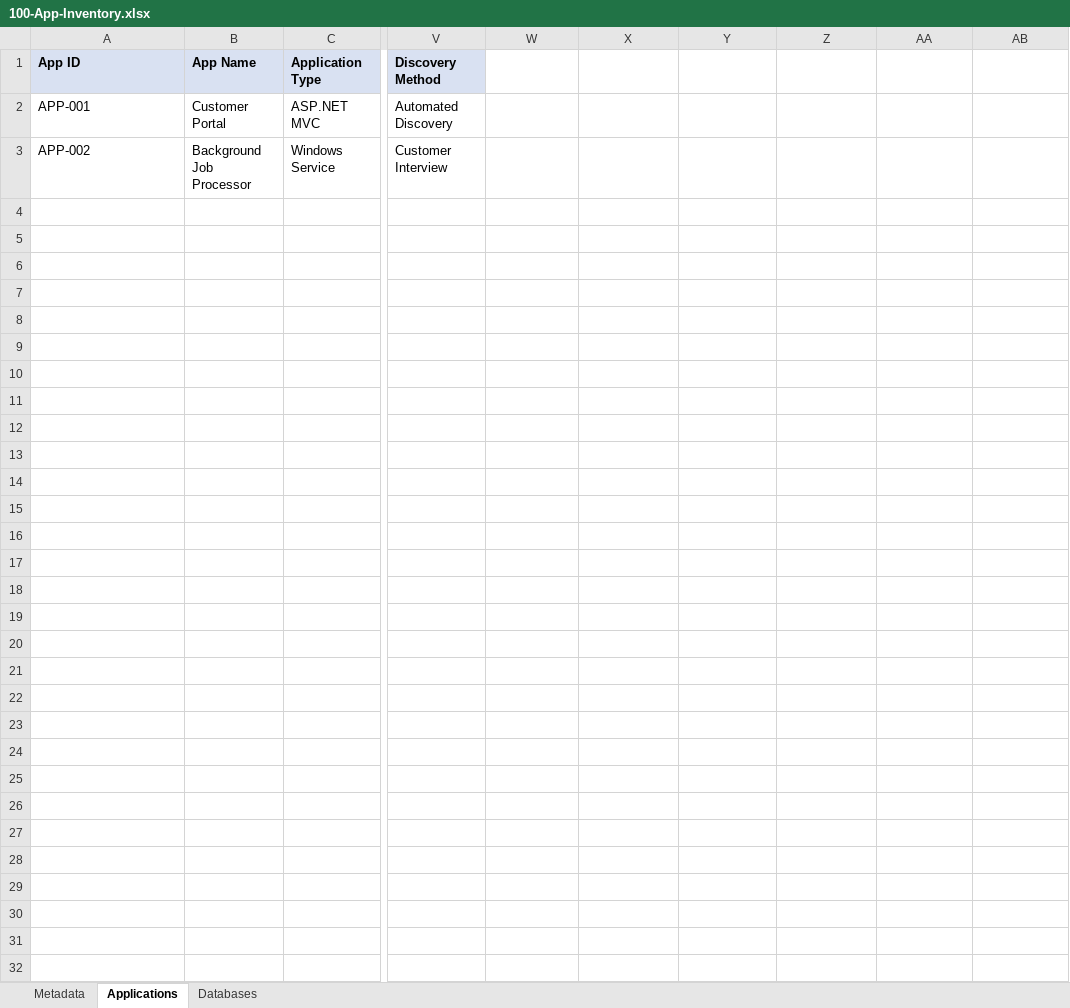
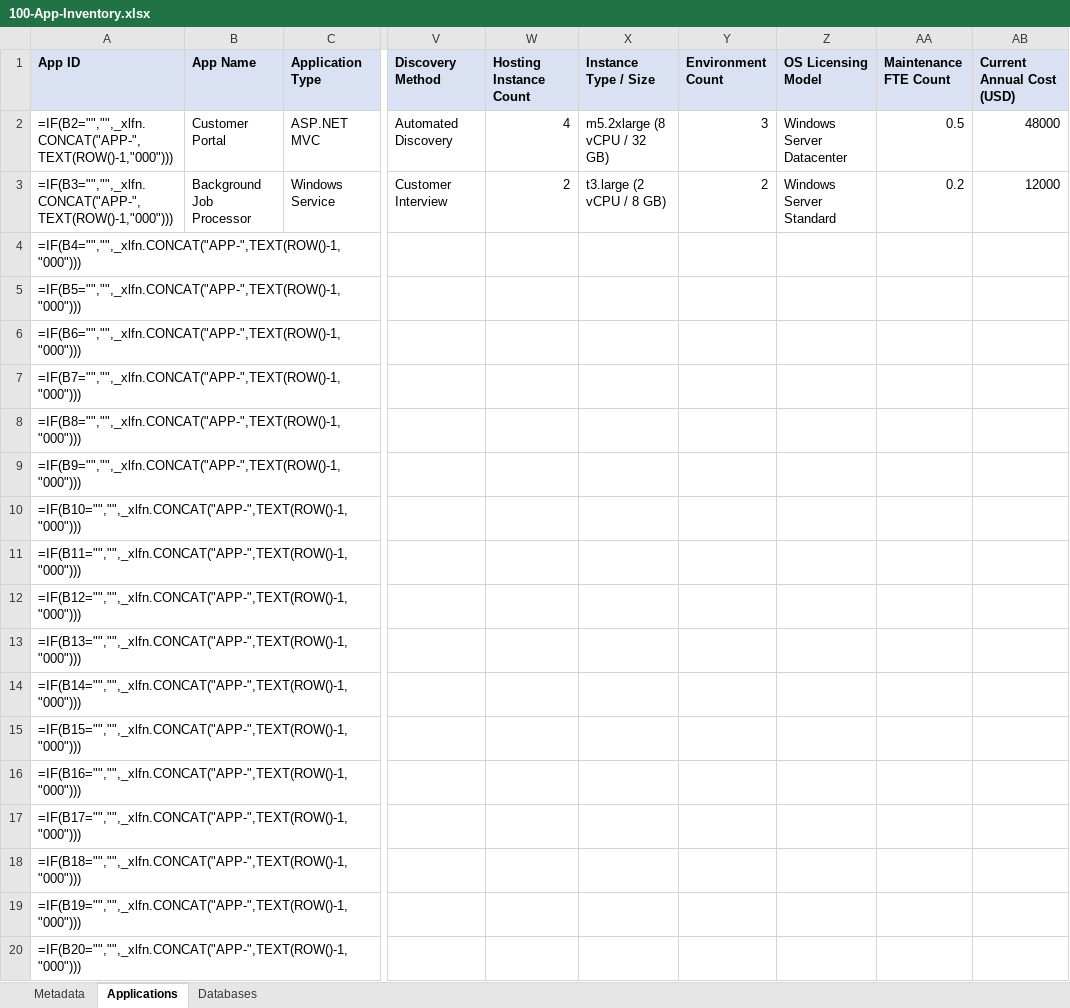
Before and after one commit to adisimon217/sample-appmod-playbook, an Excel workbook: .kiro/skills/data-collection/references/100-App-Inventory.xlsx, sheet Applications, drawn as a sheet; only a part is shown, gaps mark what is left out; values as stored, in another font and other column widths than the file's, no borders; formulas without a stored value are shown as written; rows hold the shown columns only; the diff covers the shown part only; the diff names each change by its address in the sheet, - before the commit and + after, or states it on an @@ line.

```diff
--- a/.kiro/skills/data-collection/references/100-App-Inventory.xlsx (sheet Applications)
+++ b/.kiro/skills/data-collection/references/100-App-Inventory.xlsx (sheet Applications)
-W1: (empty)
+W1: Hosting Instance Count
-W1:AB1 fill: none
+W1:AB1 fill: #D9E1F2
-X1: (empty)
+X1: Instance Type / Size
-Y1: (empty)
+Y1: Environment Count
-Z1: (empty)
+Z1: OS Licensing Model
-AA1: (empty)
+AA1: Maintenance FTE Count
-AB1: (empty)
+AB1: Current Annual Cost (USD)
-A2 (App ID): APP-001
+A2 (App ID): =IF(B2="","",_xlfn.CONCAT("APP-",TEXT(ROW()-1,"000")))
-W2 (Hosting Instance Count): (empty)
+W2 (Hosting Instance Count): 4
-X2 (Instance Type / Size): (empty)
+X2 (Instance Type / Size): m5.2xlarge (8 vCPU / 32 GB)
-Y2 (Environment Count): (empty)
+Y2 (Environment Count): 3
-Z2 (OS Licensing Model): (empty)
+Z2 (OS Licensing Model): Windows Server Datacenter
-AA2 (Maintenance FTE Count): (empty)
+AA2 (Maintenance FTE Count): 0.5
-AB2 (Current Annual Cost (USD)): (empty)
+AB2 (Current Annual Cost (USD)): 48000
-A3 (App ID): APP-002
+A3 (App ID): =IF(B3="","",_xlfn.CONCAT("APP-",TEXT(ROW()-1,"000")))
-W3 (Hosting Instance Count): (empty)
+W3 (Hosting Instance Count): 2
-X3 (Instance Type / Size): (empty)
+X3 (Instance Type / Size): t3.large (2 vCPU / 8 GB)
-Y3 (Environment Count): (empty)
+Y3 (Environment Count): 2
-Z3 (OS Licensing Model): (empty)
+Z3 (OS Licensing Model): Windows Server Standard
-AA3 (Maintenance FTE Count): (empty)
+AA3 (Maintenance FTE Count): 0.2
-AB3 (Current Annual Cost (USD)): (empty)
+AB3 (Current Annual Cost (USD)): 12000
+row 4: =IF(B4="","",_xlfn.CONCAT("APP-",TEXT(ROW()-1,"000")))
+row 5: =IF(B5="","",_xlfn.CONCAT("APP-",TEXT(ROW()-1,"000")))
+row 6: =IF(B6="","",_xlfn.CONCAT("APP-",TEXT(ROW()-1,"000")))
+row 7: =IF(B7="","",_xlfn.CONCAT("APP-",TEXT(ROW()-1,"000")))
+row 8: =IF(B8="","",_xlfn.CONCAT("APP-",TEXT(ROW()-1,"000")))
+row 9: =IF(B9="","",_xlfn.CONCAT("APP-",TEXT(ROW()-1,"000")))
+row 10: =IF(B10="","",_xlfn.CONCAT("APP-",TEXT(ROW()-1,"000")))
+row 11: =IF(B11="","",_xlfn.CONCAT("APP-",TEXT(ROW()-1,"000")))
+row 12: =IF(B12="","",_xlfn.CONCAT("APP-",TEXT(ROW()-1,"000")))
+row 13: =IF(B13="","",_xlfn.CONCAT("APP-",TEXT(ROW()-1,"000")))
+row 14: =IF(B14="","",_xlfn.CONCAT("APP-",TEXT(ROW()-1,"000")))
+row 15: =IF(B15="","",_xlfn.CONCAT("APP-",TEXT(ROW()-1,"000")))
+row 16: =IF(B16="","",_xlfn.CONCAT("APP-",TEXT(ROW()-1,"000")))
+row 17: =IF(B17="","",_xlfn.CONCAT("APP-",TEXT(ROW()-1,"000")))
+row 18: =IF(B18="","",_xlfn.CONCAT("APP-",TEXT(ROW()-1,"000")))
+row 19: =IF(B19="","",_xlfn.CONCAT("APP-",TEXT(ROW()-1,"000")))
+row 20: =IF(B20="","",_xlfn.CONCAT("APP-",TEXT(ROW()-1,"000")))
```
Also changed, not shown: 80 added rows elsewhere in this sheet, sheet Databases, 4 other files.
